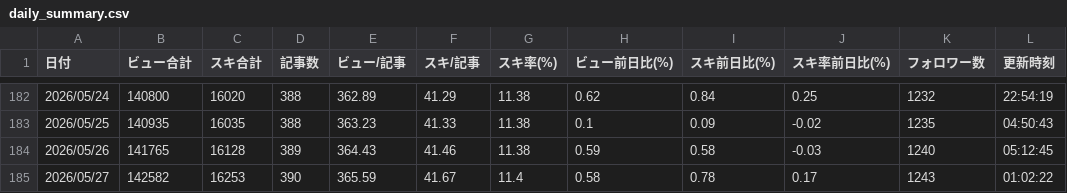
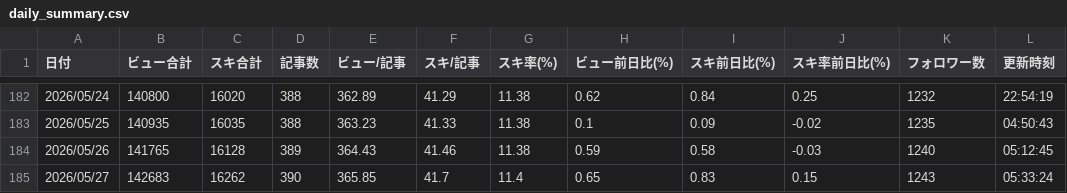
Before and after one commit to Goo-dev0505/note-stats-public, a CSV file: data/daily_summary.csv, drawn as a sheet; only a part is shown, gaps mark what is left out.

```diff
--- a/data/daily_summary.csv
+++ b/data/daily_summary.csv
@@ -184,2 +184,2 @@
 2026/05/26,141765,16128,389,364.43,41.46,11.38,0.59,0.58,-0.03,1240,05:12:45
-2026/05/27,142582,16253,390,365.59,41.67,11.4,0.58,0.78,0.17,1243,01:02:22
+2026/05/27,142683,16262,390,365.85,41.7,11.4,0.65,0.83,0.15,1243,05:33:24
```
Also changed, not shown: data/article_quality.csv, data/asset_score_v1.csv, 6 other files.
